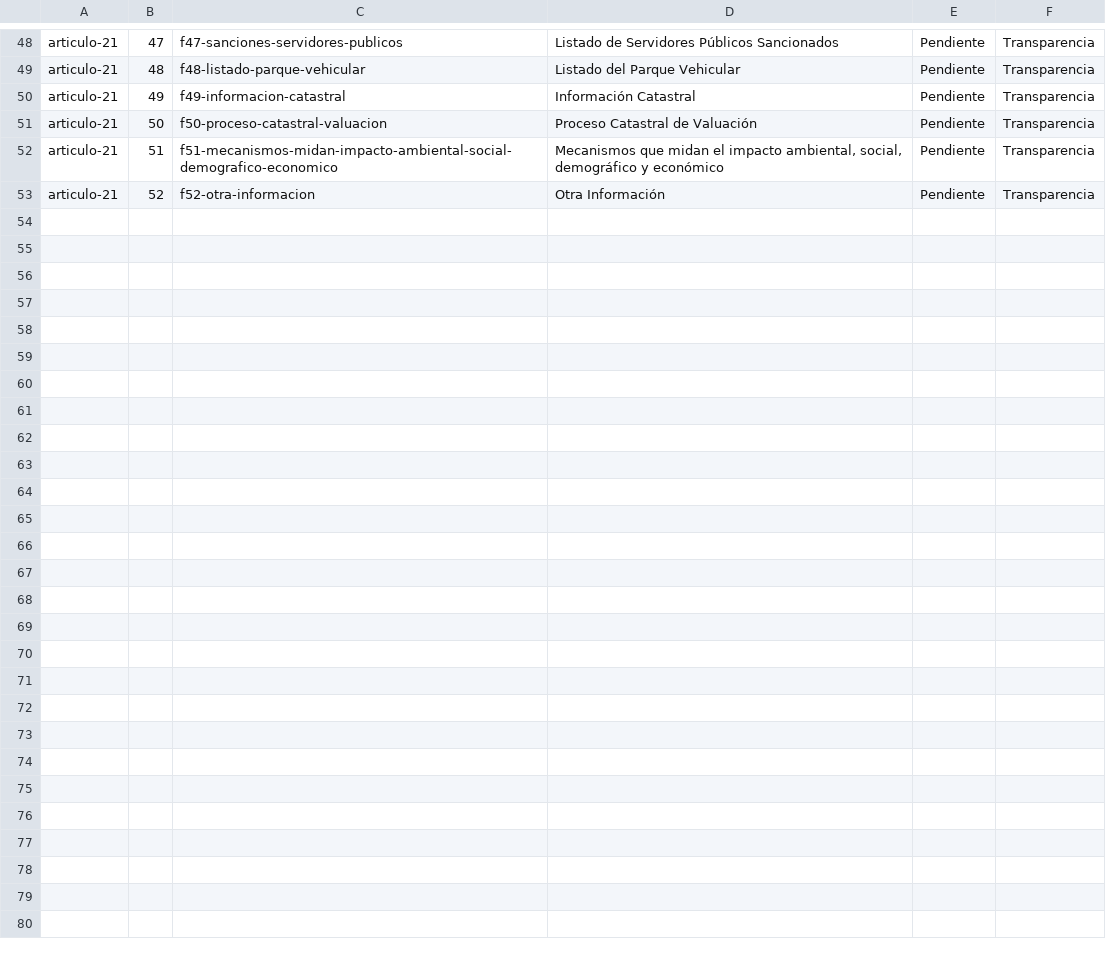
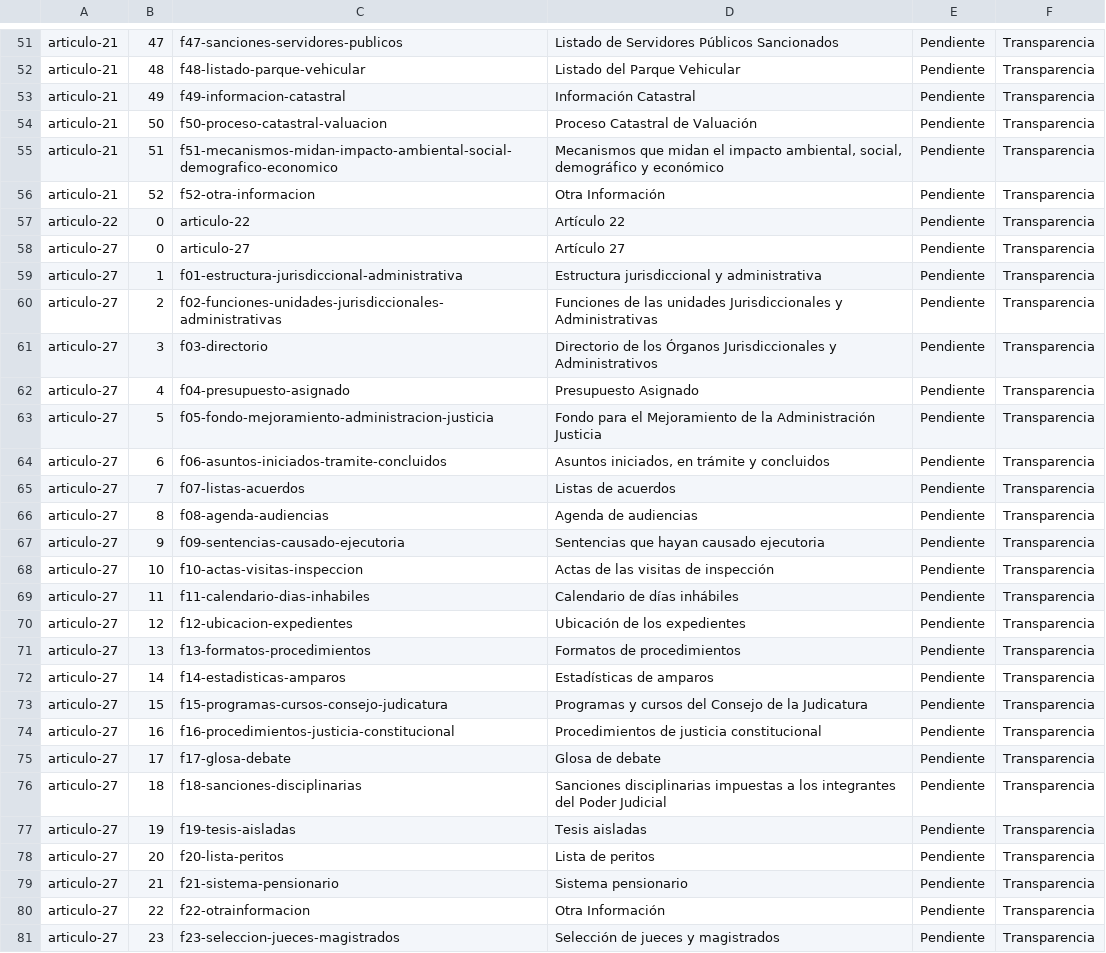
Before and after one commit to cldeleon/constructor-web-pjecz-gob-mx, a CSV file: scripts/archivista/transparencia/transparencia.csv, drawn as a sheet; only a part is shown, gaps mark what is left out; the diff covers the shown part only; the diff names each change by its address in the sheet, - before the commit and + after, or states it on an @@ line.

Commit message:
Mejoras en Archivista, ahora soporta todos los artículos.

```diff
--- a/scripts/archivista/transparencia/transparencia.csv
+++ b/scripts/archivista/transparencia/transparencia.csv
+row 57: articulo-22 | 0 | articulo-22 | Artículo 22 | Pendiente | Transparencia
+row 58: articulo-27 | 0 | articulo-27 | Artículo 27 | Pendiente | Transparencia
+row 59: articulo-27 | 1 | f01-estructura-jurisdiccional-administrativa | Estructura jurisdiccional y administrativa | Pendiente | Transparencia
+row 60: articulo-27 | 2 | f02-funciones-unidades-jurisdiccionales-administrativas | Funciones de las unidades Jurisdiccionales y Administrativas | Pendiente | Transparencia
+row 61: articulo-27 | 3 | f03-directorio | Directorio de los Órganos Jurisdiccionales y Administrativos | Pendiente | Transparencia
+row 62: articulo-27 | 4 | f04-presupuesto-asignado | Presupuesto Asignado | Pendiente | Transparencia
+row 63: articulo-27 | 5 | f05-fondo-mejoramiento-administracion-justicia | Fondo para el Mejoramiento de la Administración Justicia | Pendiente | Transparencia
+row 64: articulo-27 | 6 | f06-asuntos-iniciados-tramite-concluidos | Asuntos iniciados, en trámite y concluidos | Pendiente | Transparencia
+row 65: articulo-27 | 7 | f07-listas-acuerdos | Listas de acuerdos | Pendiente | Transparencia
+row 66: articulo-27 | 8 | f08-agenda-audiencias | Agenda de audiencias | Pendiente | Transparencia
+row 67: articulo-27 | 9 | f09-sentencias-causado-ejecutoria | Sentencias que hayan causado ejecutoria | Pendiente | Transparencia
+row 68: articulo-27 | 10 | f10-actas-visitas-inspeccion | Actas de las visitas de inspección | Pendiente | Transparencia
+row 69: articulo-27 | 11 | f11-calendario-dias-inhabiles | Calendario de días inhábiles | Pendiente | Transparencia
+row 70: articulo-27 | 12 | f12-ubicacion-expedientes | Ubicación de los expedientes | Pendiente | Transparencia
+row 71: articulo-27 | 13 | f13-formatos-procedimientos | Formatos de procedimientos | Pendiente | Transparencia
+row 72: articulo-27 | 14 | f14-estadisticas-amparos | Estadísticas de amparos | Pendiente | Transparencia
+row 73: articulo-27 | 15 | f15-programas-cursos-consejo-judicatura | Programas y cursos del Consejo de la Judicatura | Pendiente | Transparencia
+row 74: articulo-27 | 16 | f16-procedimientos-justicia-constitucional | Procedimientos de justicia constitucional | Pendiente | Transparencia
+row 75: articulo-27 | 17 | f17-glosa-debate | Glosa de debate | Pendiente | Transparencia
+row 76: articulo-27 | 18 | f18-sanciones-disciplinarias | Sanciones disciplinarias impuestas a los integrantes del Poder Judicial | Pendiente | Transparencia
+row 77: articulo-27 | 19 | f19-tesis-aisladas | Tesis aisladas | Pendiente | Transparencia
+row 78: articulo-27 | 20 | f20-lista-peritos | Lista de peritos | Pendiente | Transparencia
+row 79: articulo-27 | 21 | f21-sistema-pensionario | Sistema pensionario | Pendiente | Transparencia
+row 80: articulo-27 | 22 | f22-otrainformacion | Otra Información | Pendiente | Transparencia
+row 81: articulo-27 | 23 | f23-seleccion-jueces-magistrados | Selección de jueces y magistrados | Pendiente | Transparencia
```
Also changed, not shown: 4 added rows and 1 removed row elsewhere in this file, 8 other files.
